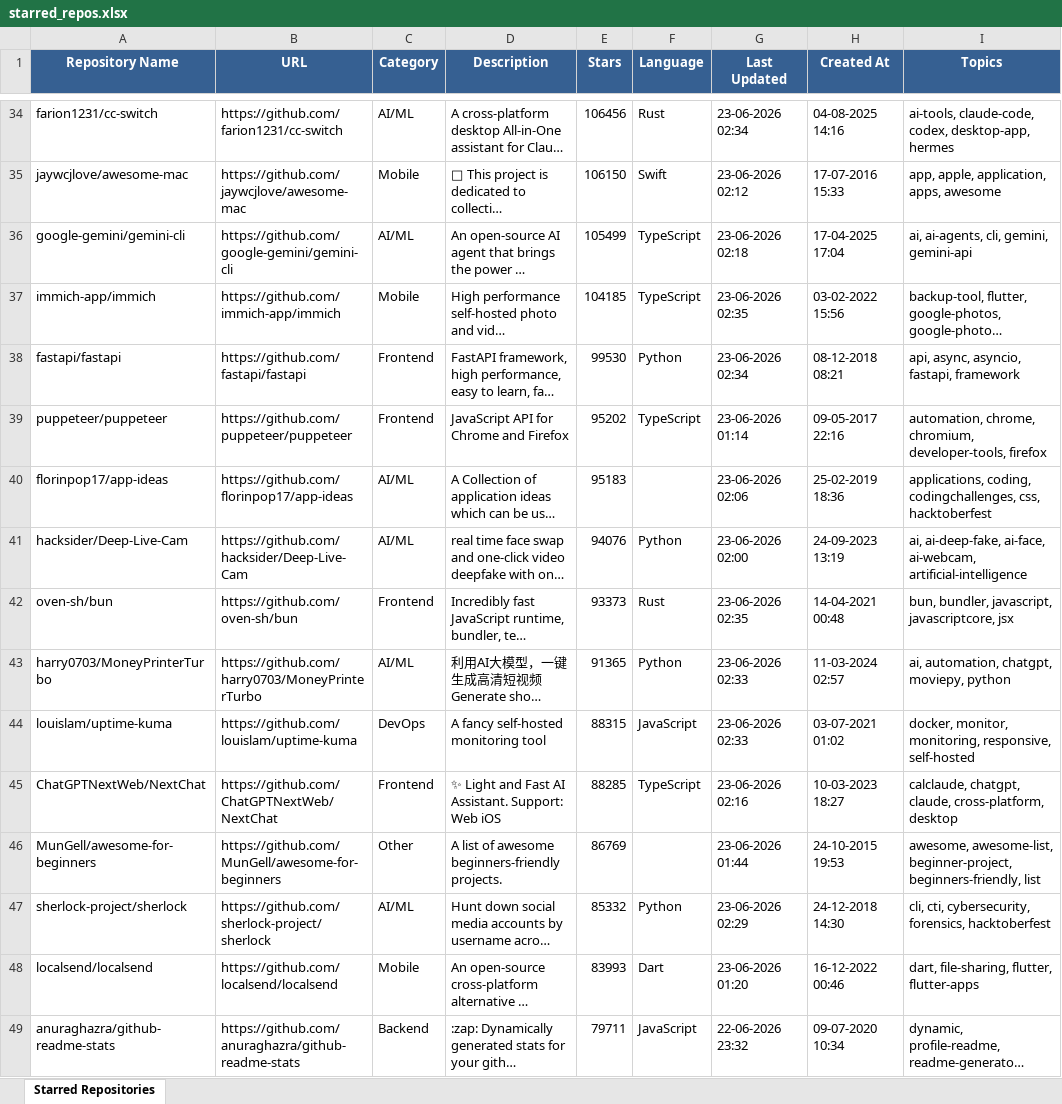
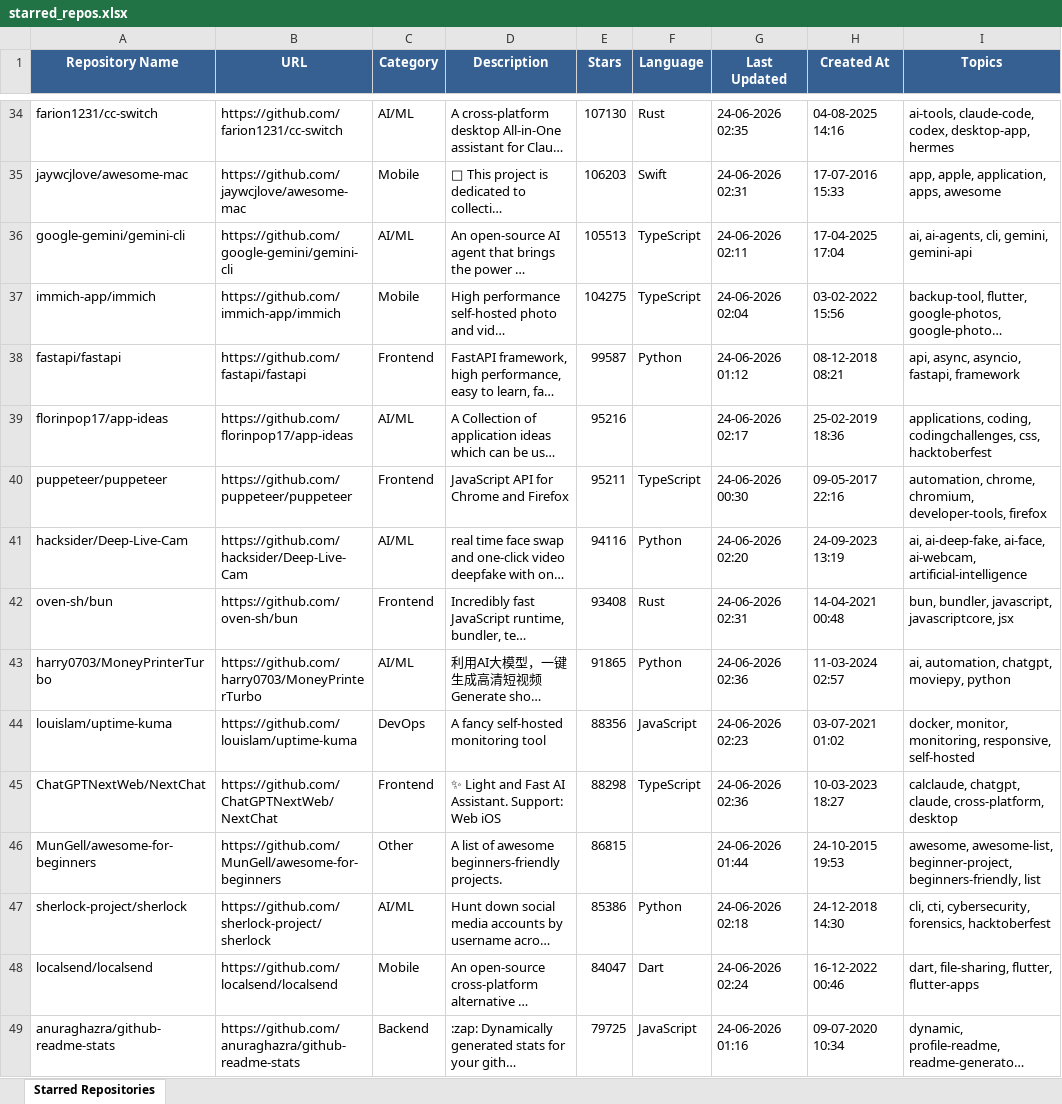
Before and after one commit to ragilmalik/starred-repos, an Excel workbook: starred_repos.xlsx, sheet Starred Repositories, drawn as a sheet; only a part is shown, gaps mark what is left out; long unchanged cells end in …; values as stored, in another font and other column widths than the file's, no borders; removed rows and columns are numbered as before the commit, all else as after; the diff covers the shown part only; the diff names each change by its address in the sheet, - before the commit and + after, or states it on an @@ line.

```diff
--- a/starred_repos.xlsx (sheet Starred Repositories)
+++ b/starred_repos.xlsx (sheet Starred Repositories)
-E34 (Stars): 106456
+E34 (Stars): 107130
-G34 (Last Updated): 23-06-2026 02:34
+G34 (Last Updated): 24-06-2026 02:35
-E35 (Stars): 106150
+E35 (Stars): 106203
-G35 (Last Updated): 23-06-2026 02:12
+G35 (Last Updated): 24-06-2026 02:31
-E36 (Stars): 105499
+E36 (Stars): 105513
-G36 (Last Updated): 23-06-2026 02:18
+G36 (Last Updated): 24-06-2026 02:11
-E37 (Stars): 104185
+E37 (Stars): 104275
-G37 (Last Updated): 23-06-2026 02:35
+G37 (Last Updated): 24-06-2026 02:04
-E38 (Stars): 99530
+E38 (Stars): 99587
-G38 (Last Updated): 23-06-2026 02:34
+G38 (Last Updated): 24-06-2026 01:12
-row 39: puppeteer/puppeteer | https://github.com/puppeteer/puppeteer | Frontend | JavaScript API for Chrome and Firefox | 95202 | TypeScript | 23-06-2026 01:14 | 09-05-2017 22:16 | automation, chrome, chromium, developer-tools, firefox
-E39 (Stars): 95183
+E39 (Stars): 95216
-G39 (Last Updated): 23-06-2026 02:06
+G39 (Last Updated): 24-06-2026 02:17
+row 40: puppeteer/puppeteer | https://github.com/puppeteer/puppeteer | Frontend | JavaScript API for Chrome and Firefox | 95211 | TypeScript | 24-06-2026 00:30 | 09-05-2017 22:16 | automation, chrome, chromium, developer-tools, firefox
-E41 (Stars): 94076
+E41 (Stars): 94116
-G41 (Last Updated): 23-06-2026 02:00
+G41 (Last Updated): 24-06-2026 02:20
-E42 (Stars): 93373
+E42 (Stars): 93408
-G42 (Last Updated): 23-06-2026 02:35
+G42 (Last Updated): 24-06-2026 02:31
-E43 (Stars): 91365
+E43 (Stars): 91865
-G43 (Last Updated): 23-06-2026 02:33
+G43 (Last Updated): 24-06-2026 02:36
-E44 (Stars): 88315
+E44 (Stars): 88356
-G44 (Last Updated): 23-06-2026 02:33
+G44 (Last Updated): 24-06-2026 02:23
-E45 (Stars): 88285
+E45 (Stars): 88298
-G45 (Last Updated): 23-06-2026 02:16
+G45 (Last Updated): 24-06-2026 02:36
-E46 (Stars): 86769
+E46 (Stars): 86815
-G46 (Last Updated): 23-06-2026 01:44
+G46 (Last Updated): 24-06-2026 01:44
-E47 (Stars): 85332
+E47 (Stars): 85386
-G47 (Last Updated): 23-06-2026 02:29
+G47 (Last Updated): 24-06-2026 02:18
-E48 (Stars): 83993
+E48 (Stars): 84047
-G48 (Last Updated): 23-06-2026 01:20
+G48 (Last Updated): 24-06-2026 02:24
-E49 (Stars): 79711
+E49 (Stars): 79725
-G49 (Last Updated): 22-06-2026 23:32
+G49 (Last Updated): 24-06-2026 01:16
```
Also changed, not shown: 37 added rows, 37 removed rows and 1106 edited cells elsewhere in this sheet, 2 other files.
